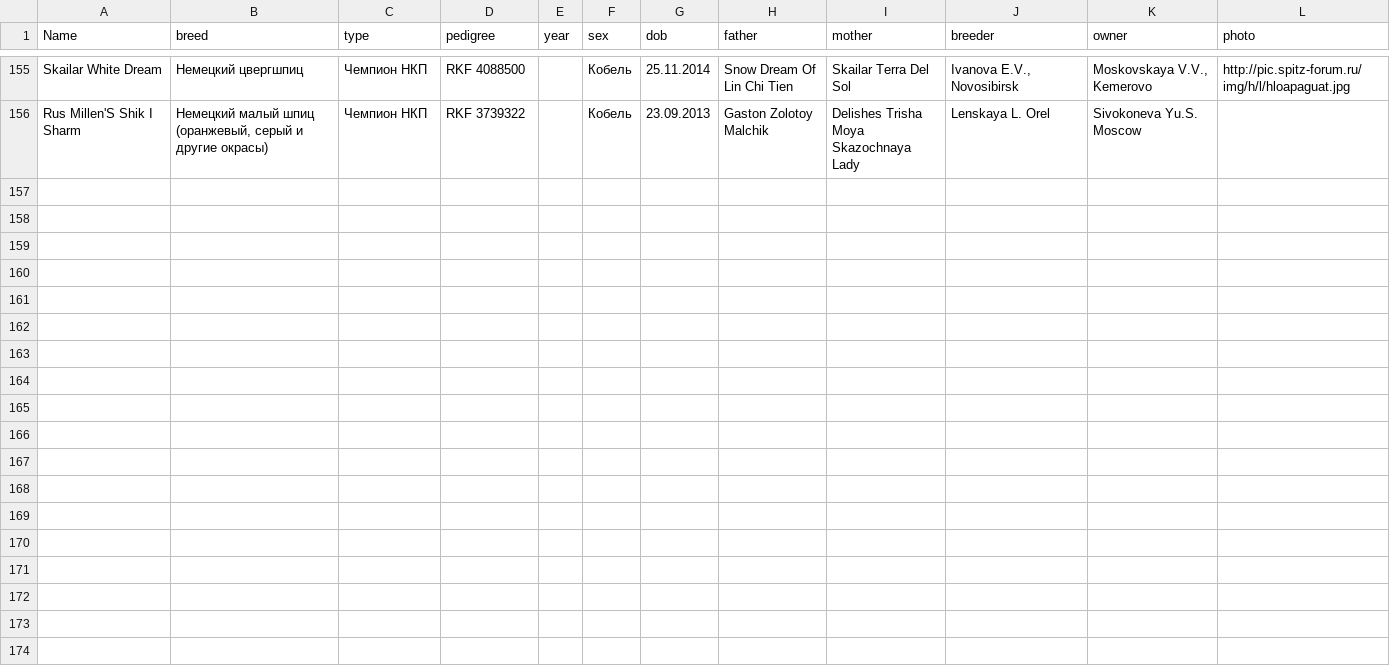
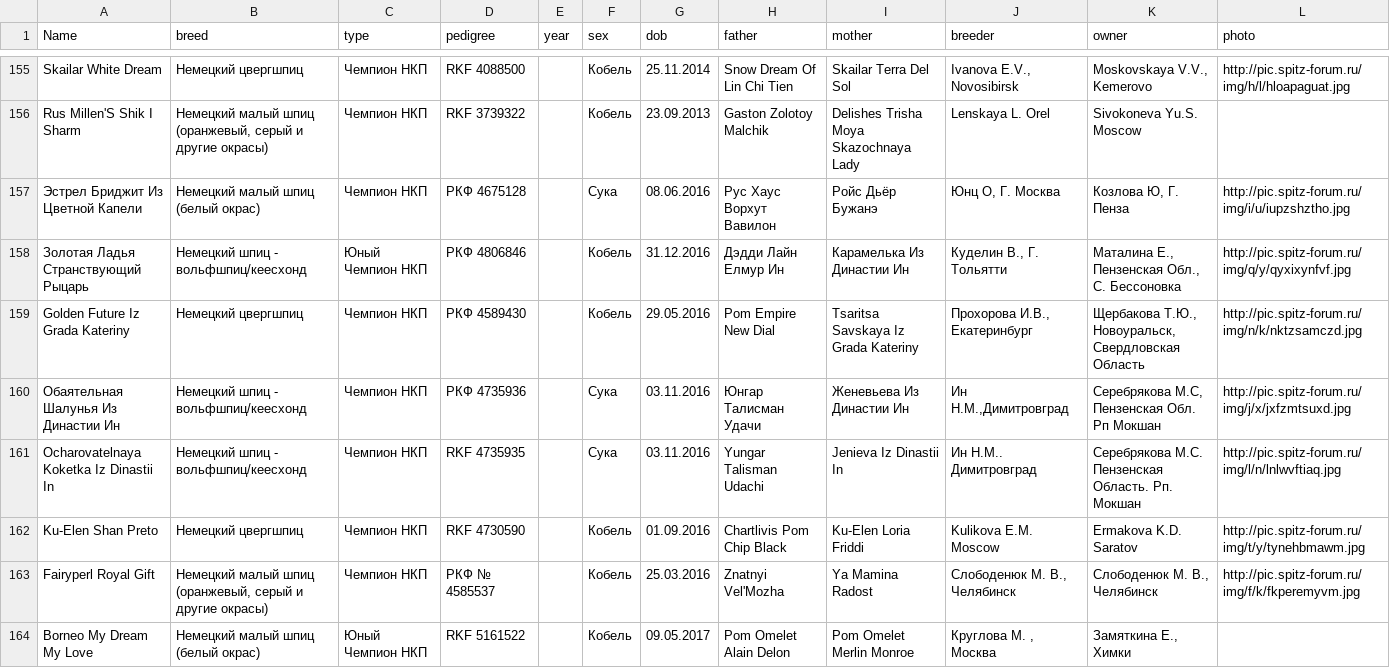
Before and after one commit to Itzamna/nkp-spitz, a CSV file: _data/champions.csv, drawn as a sheet; only a part is shown, gaps mark what is left out; the diff names each change by its address in the sheet, - before the commit and + after, or states it on an @@ line.

```diff
--- a/_data/champions.csv
+++ b/_data/champions.csv
+row 157: Эстрел Бриджит Из Цветной Капели | Немецкий малый шпиц (белый окрас) | Чемпион НКП | РКФ 4675128 |  | Сука | 08.06.2016 | Рус Хаус Ворхут Вавилон | Ройс Дьёр Бужанэ | Юнц О, Г. Москва | Козлова Ю, Г. Пенза | http://pic.spitz-forum.ru/img/i/u/iupzshztho.jpg
+row 158: Золотая Ладья Странствующий Рыцарь | Немецкий шпиц - вольфшпиц/кеесхонд | Юный Чемпион НКП | РКФ 4806846 |  | Кобель | 31.12.2016 | Дэдди Лайн Елмур Ин | Карамелька Из Династии Ин | Куделин В., Г. Тольятти | Маталина Е., Пензенская Обл., С. Бессоновка | http://pic.spitz-forum.ru/img/q/y/qyxixynfvf.jpg
+row 159: Golden Future Iz Grada Kateriny | Немецкий цвергшпиц | Чемпион НКП | РКФ 4589430 |  | Кобель | 29.05.2016 | Pom Empire New Dial | Tsaritsa Savskaya Iz Grada Kateriny | Прохорова И.В., Екатеринбург | Щербакова Т.Ю., Новоуральск, Свердловская Область | http://pic.spitz-forum.ru/img/n/k/nktzsamczd.jpg
+row 160: Обаятельная Шалунья Из Династии Ин | Немецкий шпиц - вольфшпиц/кеесхонд | Чемпион НКП | РКФ 4735936 |  | Сука | 03.11.2016 | Юнгар Талисман Удачи | Женевьева Из Династии Ин | Ин Н.М.,Димитровград | Серебрякова М.С, Пензенская Обл. Рп Мокшан | http://pic.spitz-forum.ru/img/j/x/jxfzmtsuxd.jpg
+row 161: Ocharovatelnaya Koketka Iz Dinastii In | Немецкий шпиц - вольфшпиц/кеесхонд | Чемпион НКП | RKF 4735935 |  | Сука | 03.11.2016 | Yungar Talisman Udachi | Jenieva Iz Dinastii In | Ин Н.М.. Димитровград | Серебрякова М.С. Пензенская Область. Рп. Мокшан | http://pic.spitz-forum.ru/img/l/n/lnlwvftiaq.jpg
+row 162: Ku-Elen Shan Preto | Немецкий цвергшпиц | Чемпион НКП | RKF 4730590 |  | Кобель | 01.09.2016 | Chartlivis Pom Chip Black | Ku-Elen Loria Friddi | Kulikova E.M. Moscow | Ermakova K.D. Saratov | http://pic.spitz-forum.ru/img/t/y/tynehbmawm.jpg
+row 163: Fairyperl Royal Gift | Немецкий малый шпиц (оранжевый, серый и другие окрасы) | Чемпион НКП | РКФ № 4585537 |  | Кобель | 25.03.2016 | Znatnyi Vel'Mozha | Ya Mamina Radost | Слободенюк М. В., Челябинск | Слободенюк М. В., Челябинск | http://pic.spitz-forum.ru/img/f/k/fkperemyvm.jpg
+row 164: Borneo My Dream My Love | Немецкий малый шпиц (белый окрас) | Юный Чемпион НКП | RKF 5161522 |  | Кобель | 09.05.2017 | Pom Omelet Alain Delon | Pom Omelet Merlin Monroe | Круглова М. , Москва | Замяткина Е., Химки
```
Also changed, not shown: _data/calendar2019.csv, _data/members.csv, 4 other files.
